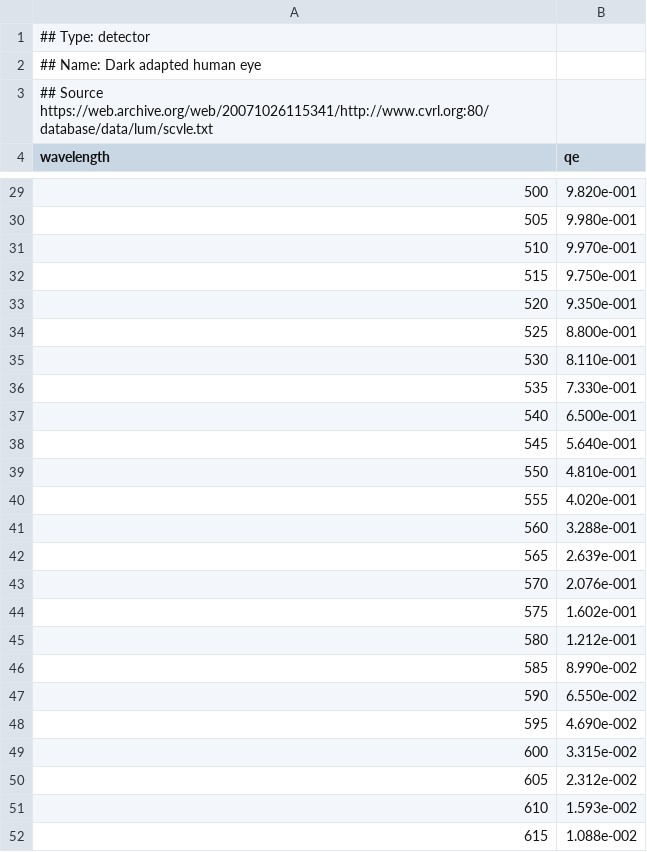
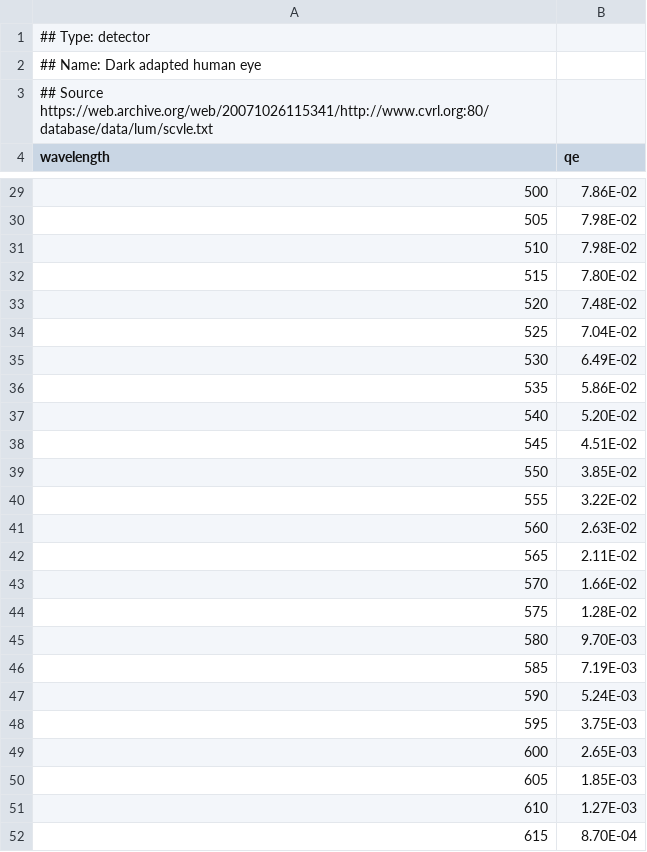
Before and after one commit to MicronOxford/SpekCheck, a CSV file: data/detectors/human-eye-dark.csv, drawn as a sheet; only a part is shown, gaps mark what is left out; the diff covers the shown part only.

```diff
--- a/data/detectors/human-eye-dark.csv
+++ b/data/detectors/human-eye-dark.csv
@@ -29,24 +29,24 @@ wavelength,qe
-500, 9.820e-001
-505, 9.980e-001
-510, 9.970e-001
-515, 9.750e-001
-520, 9.350e-001
-525, 8.800e-001
-530, 8.110e-001
-535, 7.330e-001
-540, 6.500e-001
-545, 5.640e-001
-550, 4.810e-001
-555, 4.020e-001
-560, 3.288e-001
-565, 2.639e-001
-570, 2.076e-001
-575, 1.602e-001
-580, 1.212e-001
-585, 8.990e-002
-590, 6.550e-002
-595, 4.690e-002
-600, 3.315e-002
-605, 2.312e-002
-610, 1.593e-002
-615, 1.088e-002
+500,7.86E-02
+505,7.98E-02
+510,7.98E-02
+515,7.80E-02
+520,7.48E-02
+525,7.04E-02
+530,6.49E-02
+535,5.86E-02
+540,5.20E-02
+545,4.51E-02
+550,3.85E-02
+555,3.22E-02
+560,2.63E-02
+565,2.11E-02
+570,1.66E-02
+575,1.28E-02
+580,9.70E-03
+585,7.19E-03
+590,5.24E-03
+595,3.75E-03
+600,2.65E-03
+605,1.85E-03
+610,1.27E-03
+615,8.70E-04
```
Also changed, not shown: 57 edited cells elsewhere in this file.
